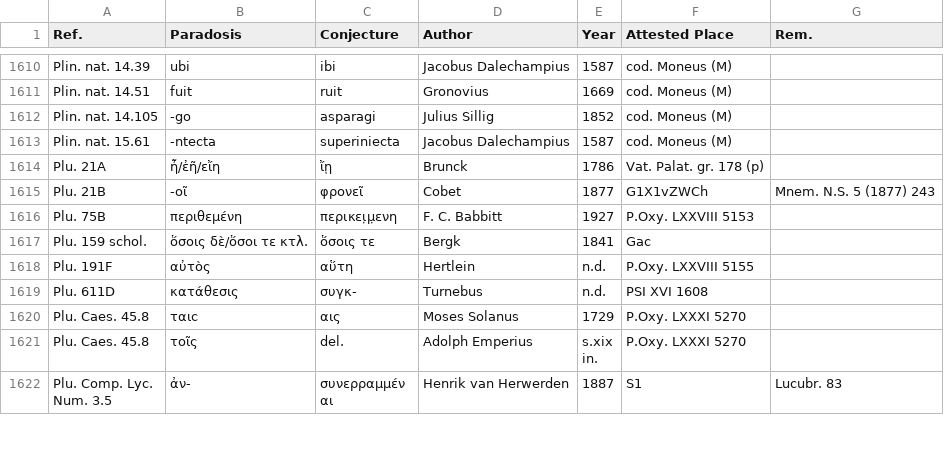
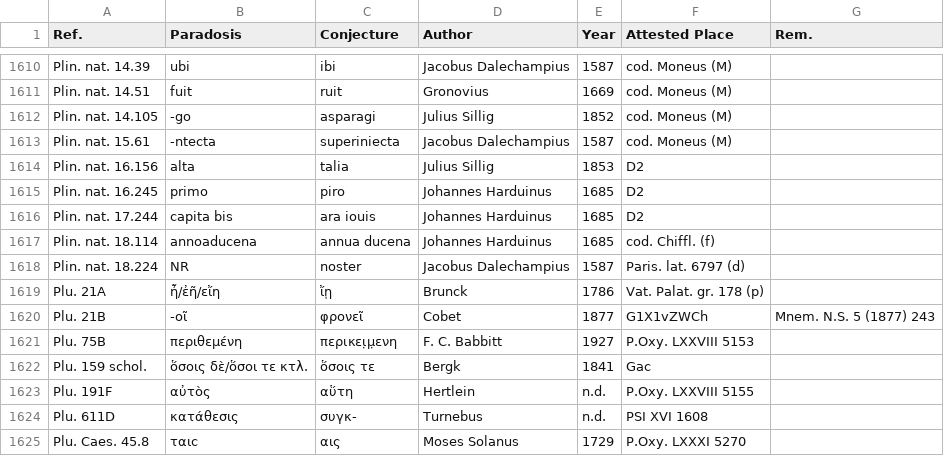
Before and after one commit to tkb-github/attested-conjectures, a CSV file: attested-conjectures.csv, drawn as a sheet; only a part is shown, gaps mark what is left out; the shorter side is filled out with more unchanged rows.

Commit message:
Update attested-conjectures.csv

```diff
--- a/attested-conjectures.csv
+++ b/attested-conjectures.csv
@@ -1613,2 +1613,7 @@ Plin. nat. 14.105,-go,asparagi,Julius Sillig,1852,cod. Moneus (M),
 Plin. nat. 15.61,-ntecta,superiniecta,Jacobus Dalechampius,1587,cod. Moneus (M),
+Plin. nat. 16.156,alta,talia,Julius Sillig,1853,D2,
+Plin. nat. 16.245,primo,piro,Johannes Harduinus,1685,D2,
+Plin. nat. 17.244,capita bis,ara iouis,Johannes Harduinus,1685,D2,
+Plin. nat. 18.114,annoaducena,annua ducena,Johannes Harduinus,1685,cod. Chiffl. (f),
+Plin. nat. 18.224,NR,noster,Jacobus Dalechampius,1587,Paris. lat. 6797 (d),
 Plu. 21A,ἦ/ἐῆ/εἴη,ἴῃ,Brunck,1786,Vat. Palat. gr. 178 (p),
```
